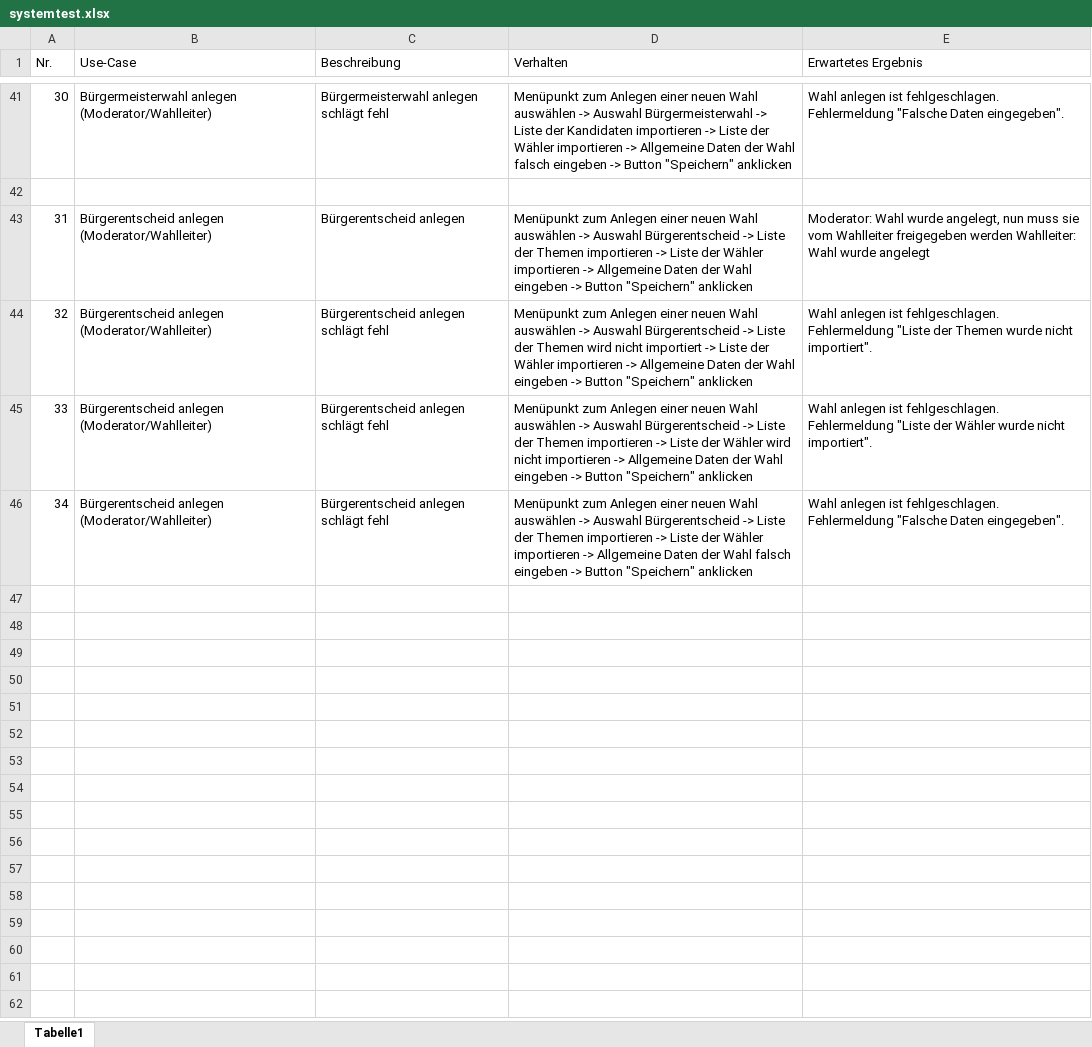
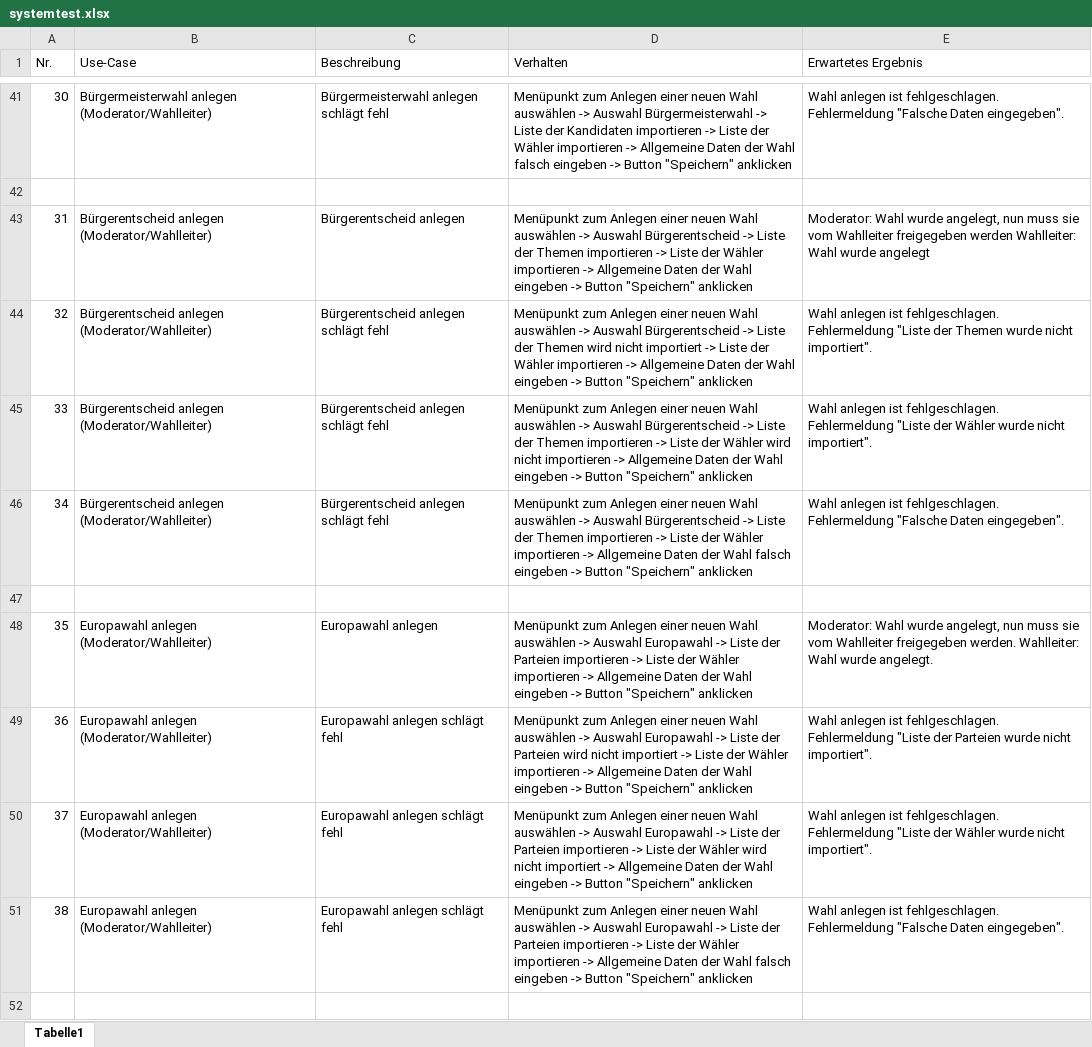
Before and after one commit to yourChoiceHO/Documentation, an Excel workbook: Testdokumente/systemtest.xlsx, sheet Tabelle1, drawn as a sheet; only a part is shown, gaps mark what is left out; values as stored, in another font and other column widths than the file's, no borders; the diff covers the shown part only; the diff names each change by its address in the sheet, - before the commit and + after, or states it on an @@ line.

Commit message:
updated systemtest

```diff
--- a/Testdokumente/systemtest.xlsx (sheet Tabelle1)
+++ b/Testdokumente/systemtest.xlsx (sheet Tabelle1)
+row 47: (empty)
+row 48: 35 | Europawahl anlegen (Moderator/Wahlleiter) | Europawahl anlegen | Menüpunkt zum Anlegen einer neuen Wahl auswählen -> Auswahl Europawahl -> Liste der Parteien importieren -> Liste der Wähler importieren -> Allgemeine Daten der Wahl eingeben -> Button "Speichern" anklicken | Moderator: Wahl wurde angelegt, nun muss sie vom Wahlleiter freigegeben werden. Wahlleiter: Wahl wurde angelegt.
+row 49: 36 | Europawahl anlegen (Moderator/Wahlleiter) | Europawahl anlegen schlägt fehl | Menüpunkt zum Anlegen einer neuen Wahl auswählen -> Auswahl Europawahl -> Liste der Parteien wird nicht importiert -> Liste der Wähler importieren -> Allgemeine Daten der Wahl eingeben -> Button "Speichern" anklicken | Wahl anlegen ist fehlgeschlagen. Fehlermeldung "Liste der Parteien wurde nicht importiert".
+row 50: 37 | Europawahl anlegen (Moderator/Wahlleiter) | Europawahl anlegen schlägt fehl | Menüpunkt zum Anlegen einer neuen Wahl auswählen -> Auswahl Europawahl -> Liste der Parteien importieren -> Liste der Wähler wird nicht importiert -> Allgemeine Daten der Wahl eingeben -> Button "Speichern" anklicken | Wahl anlegen ist fehlgeschlagen. Fehlermeldung "Liste der Wähler wurde nicht importiert".
+row 51: 38 | Europawahl anlegen (Moderator/Wahlleiter) | Europawahl anlegen schlägt fehl | Menüpunkt zum Anlegen einer neuen Wahl auswählen -> Auswahl Europawahl -> Liste der Parteien importieren -> Liste der Wähler importieren -> Allgemeine Daten der Wahl falsch eingeben -> Button "Speichern" anklicken | Wahl anlegen ist fehlgeschlagen. Fehlermeldung "Falsche Daten eingegeben".
+row 52: (empty)
```
Also changed, not shown: 6 added rows and 30 edited cells elsewhere in this sheet.
